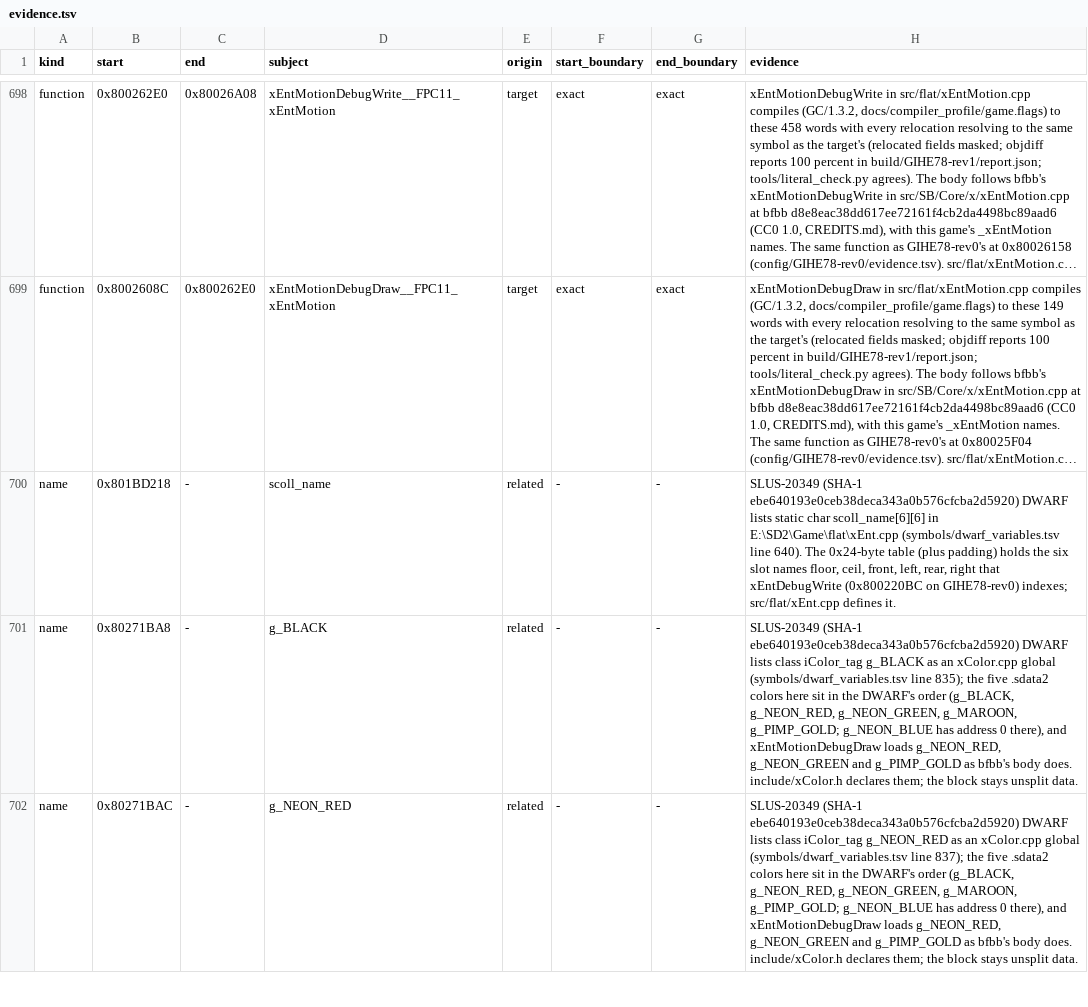
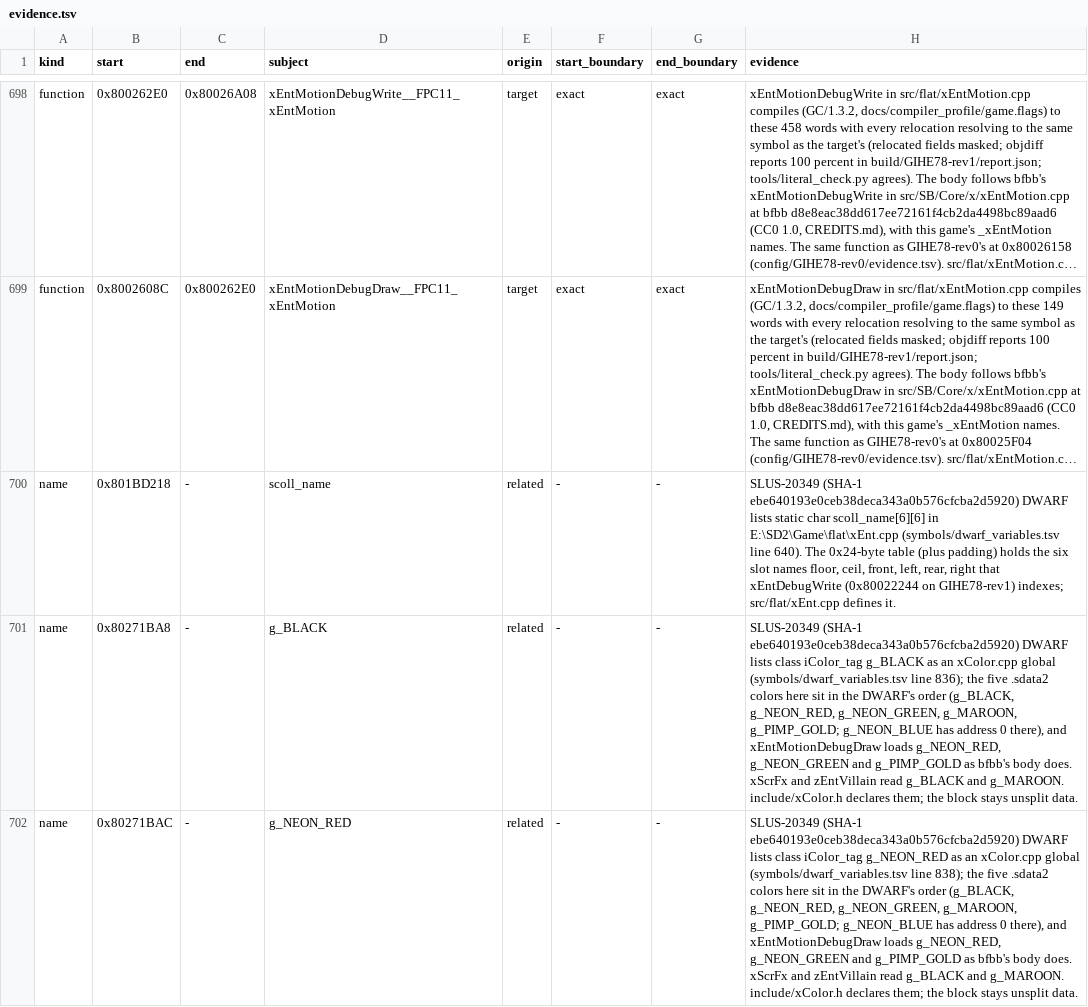
Before and after one commit to mitsevox/n100f, a TSV file: config/GIHE78-rev1/evidence.tsv, drawn as a sheet; only a part is shown, gaps mark what is left out; long unchanged cells end in …; the diff covers the shown part only; the diff names each change by its address in the sheet, - before the commit and + after, or states it on an @@ line.

```diff
--- a/config/GIHE78-rev1/evidence.tsv
+++ b/config/GIHE78-rev1/evidence.tsv
-H700 (evidence): …that xEntDebugWrite (0x800220BC on GIHE78-rev0) indexes; src/flat/xEnt.cpp…
+H700 (evidence): …that xEntDebugWrite (0x80022244 on GIHE78-rev1) indexes; src/flat/xEnt.cpp…
-H701 (evidence): …(symbols/dwarf_variables.tsv line 835); the five .sdata2 colors here sit in the DWARF's order (g_BLACK, g_NEON_RED, g_NEON_GREEN, g_MAROON, g_PIMP_GOLD; g_NEON_BLUE has address 0 there), and xEntMotionDebugDraw loads g_NEON_RED, g_NEON_GREEN and g_PIMP_GOLD as bfbb's body does. include/xColor.h declares…
+H701 (evidence): …(symbols/dwarf_variables.tsv line 836); the five .sdata2 colors here sit in the DWARF's order (g_BLACK, g_NEON_RED, g_NEON_GREEN, g_MAROON, g_PIMP_GOLD; g_NEON_BLUE has address 0 there), and xEntMotionDebugDraw loads g_NEON_RED, g_NEON_GREEN and g_PIMP_GOLD as bfbb's body does. xScrFx and zEntVillain read g_BLACK and g_MAROON. include/xColor.h declares…
-H702 (evidence): …(symbols/dwarf_variables.tsv line 837); the five .sdata2 colors here sit in the DWARF's order (g_BLACK, g_NEON_RED, g_NEON_GREEN, g_MAROON, g_PIMP_GOLD; g_NEON_BLUE has address 0 there), and xEntMotionDebugDraw loads g_NEON_RED, g_NEON_GREEN and g_PIMP_GOLD as bfbb's body does. include/xColor.h declares…
+H702 (evidence): …(symbols/dwarf_variables.tsv line 838); the five .sdata2 colors here sit in the DWARF's order (g_BLACK, g_NEON_RED, g_NEON_GREEN, g_MAROON, g_PIMP_GOLD; g_NEON_BLUE has address 0 there), and xEntMotionDebugDraw loads g_NEON_RED, g_NEON_GREEN and g_PIMP_GOLD as bfbb's body does. xScrFx and zEntVillain read g_BLACK and g_MAROON. include/xColor.h declares…
```
Also changed, not shown: 5 edited cells elsewhere in this file, 3 other files.
